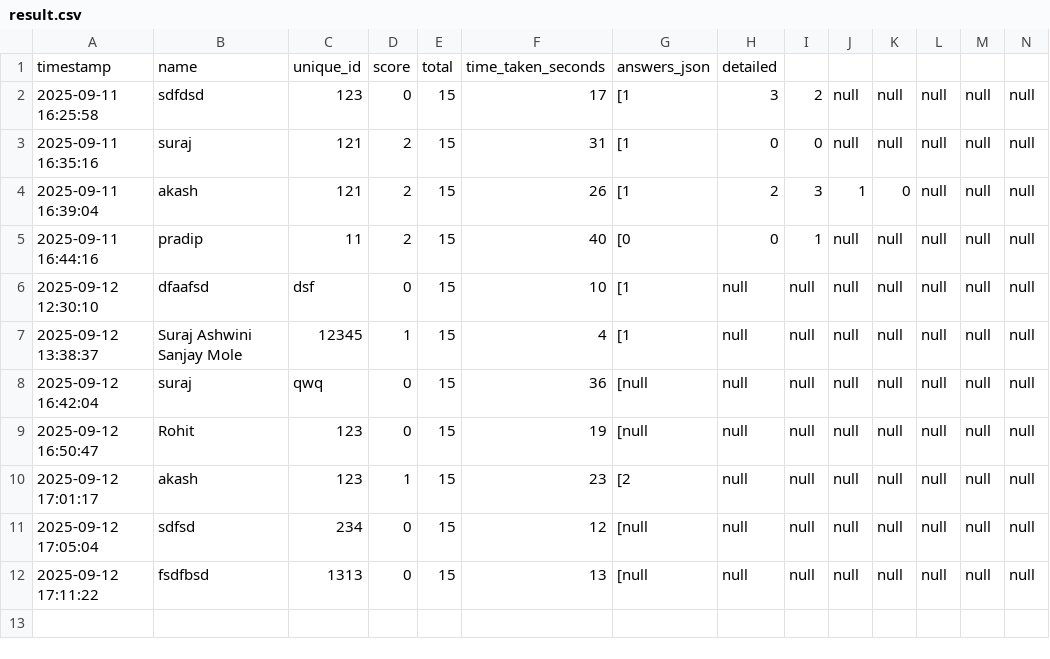
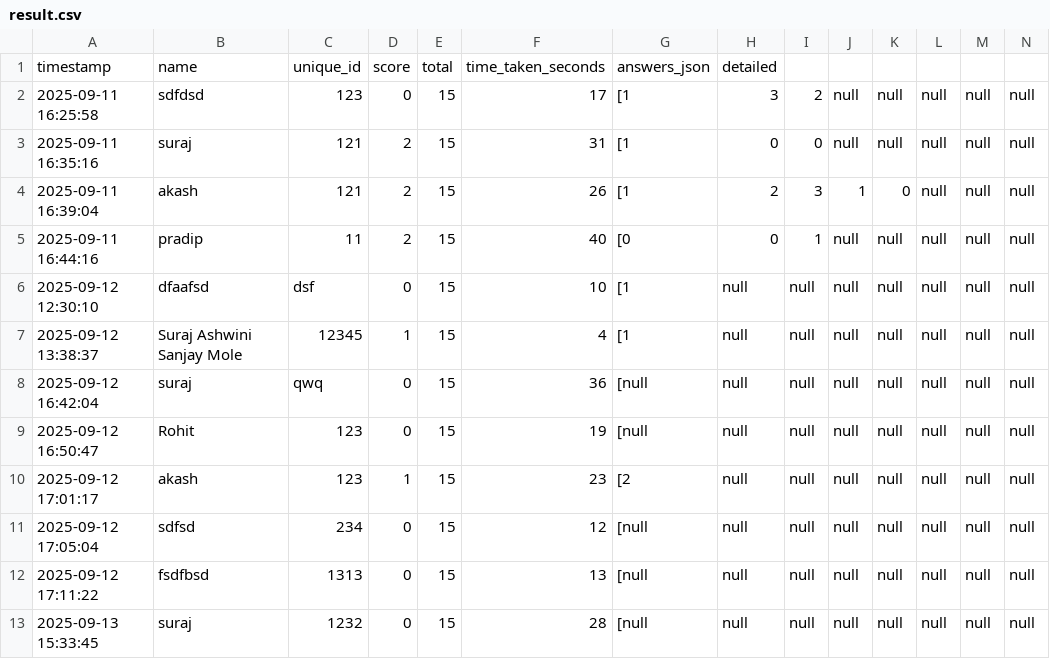
Before and after one commit to molesuraj08/OLYMPUS-RESULT, a CSV file: result.csv, drawn as a sheet; only a part is shown; rows hold the shown columns only; the diff names each change by its address in the sheet, - before the commit and + after, or states it on an @@ line.

Commit message:
Update results for suraj

```diff
--- a/result.csv
+++ b/result.csv
+row 13: 2025-09-13 15:33:45 | suraj | 1232 | 0 | 15 | 28 | [null | null | null | null | null | null | null | null
```
